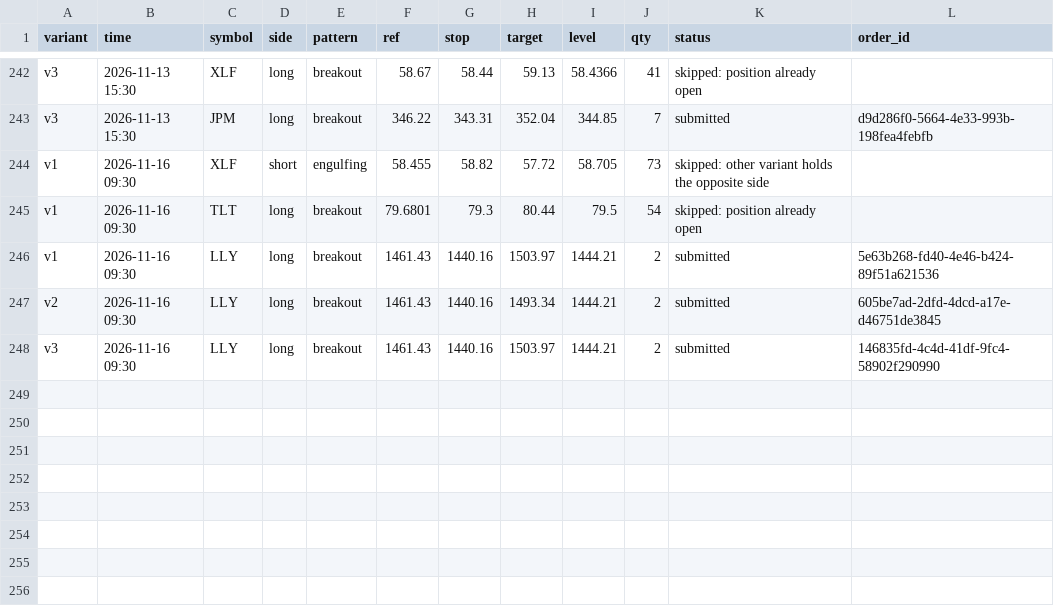
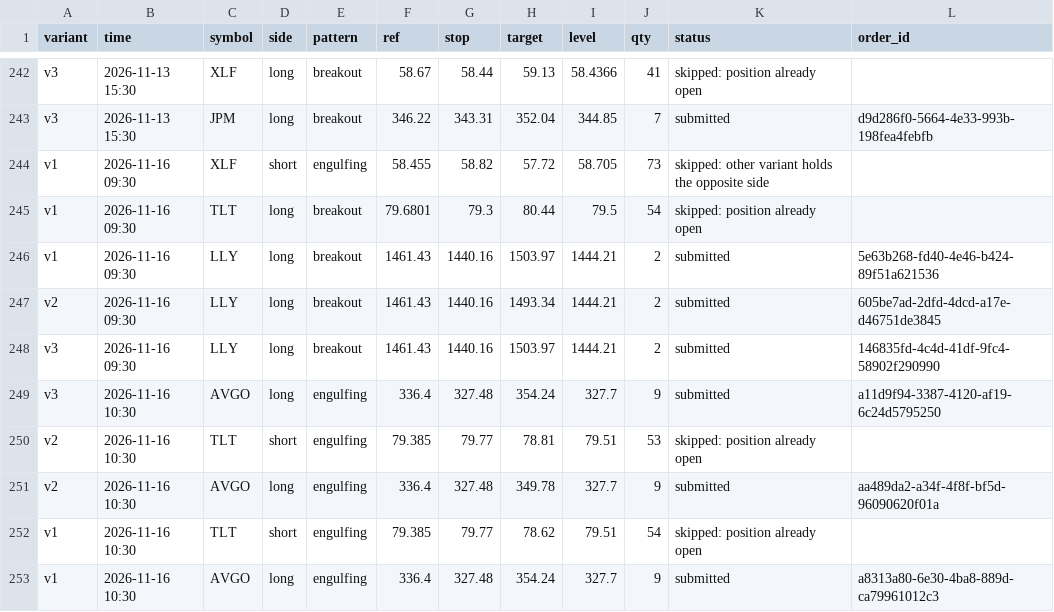
Before and after one commit to Majic-Beep/candlesticks, a CSV file: results/live_signals.csv, drawn as a sheet; only a part is shown, gaps mark what is left out.

```diff
--- a/results/live_signals.csv
+++ b/results/live_signals.csv
@@ -248 +248,6 @@ v2,2026-11-16 09:30,LLY,long,breakout,1461.43,1440.16,1493.34,1444.21,2,submitte
 v3,2026-11-16 09:30,LLY,long,breakout,1461.43,1440.16,1503.97,1444.21,2,submitted,146835fd-4c4d-41df-9fc4-58902f290990
+v3,2026-11-16 10:30,AVGO,long,engulfing,336.4,327.48,354.24,327.7,9,submitted,a11d9f94-3387-4120-af19-6c24d5795250
+v2,2026-11-16 10:30,TLT,short,engulfing,79.385,79.77,78.81,79.51,53,skipped: position already open,
+v2,2026-11-16 10:30,AVGO,long,engulfing,336.4,327.48,349.78,327.7,9,submitted,aa489da2-a34f-4f8f-bf5d-96090620f01a
+v1,2026-11-16 10:30,TLT,short,engulfing,79.385,79.77,78.62,79.51,54,skipped: position already open,
+v1,2026-11-16 10:30,AVGO,long,engulfing,336.4,327.48,354.24,327.7,9,submitted,a8313a80-6e30-4ba8-889d-ca79961012c3
```
